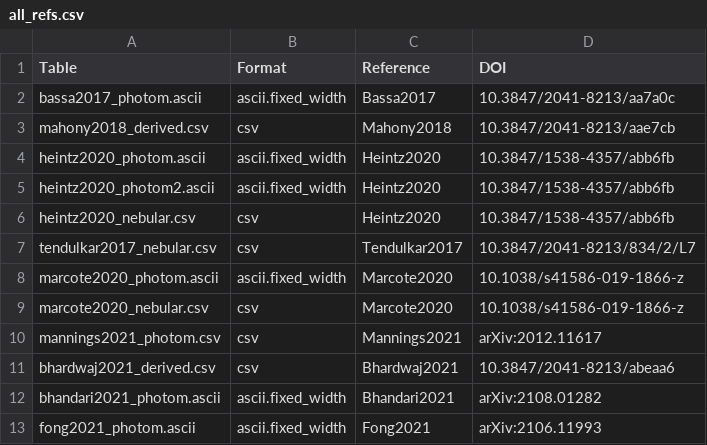
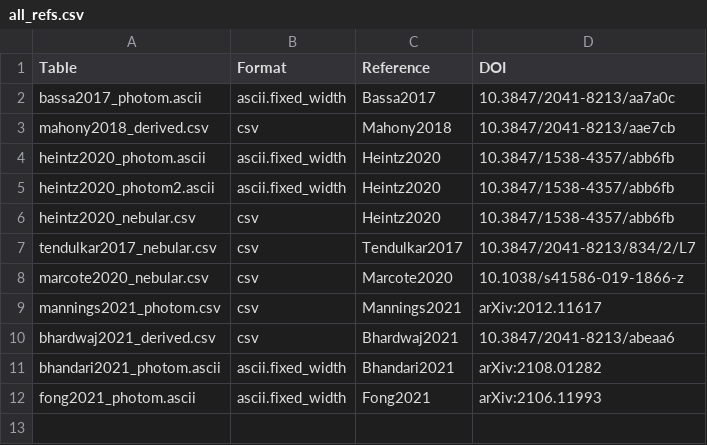
Before and after one commit to FRBs/FRB, a CSV file: frb/data/Galaxies/Literature/all_refs.csv, drawn as a sheet; the diff names each change by its address in the sheet, - before the commit and + after, or states it on an @@ line.

Commit message:
mo

```diff
--- a/frb/data/Galaxies/Literature/all_refs.csv
+++ b/frb/data/Galaxies/Literature/all_refs.csv
-row 8: marcote2020_photom.ascii | ascii.fixed_width | Marcote2020 | 10.1038/s41586-019-1866-z
```
